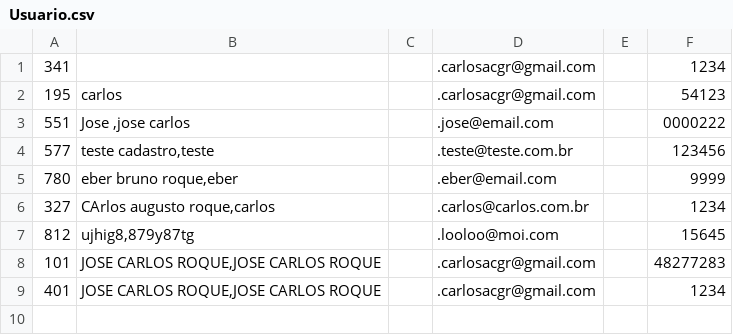
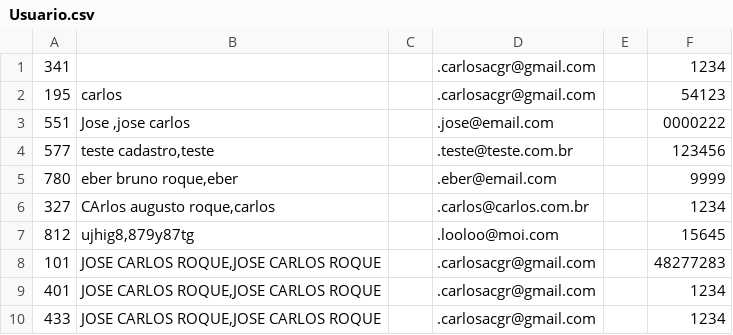
Before and after one commit to LeandroMCF/Projeto-Instadev, a CSV file: Database/Usuario.csv, drawn as a sheet.

```diff
--- a/Database/Usuario.csv
+++ b/Database/Usuario.csv
@@ -9 +9,2 @@
 401;JOSE CARLOS ROQUE,JOSE CARLOS ROQUE;;.carlosacgr@gmail.com;;1234;
+433;JOSE CARLOS ROQUE,JOSE CARLOS ROQUE;;.carlosacgr@gmail.com;;1234;
```
Also changed, not shown: 1 other file.
